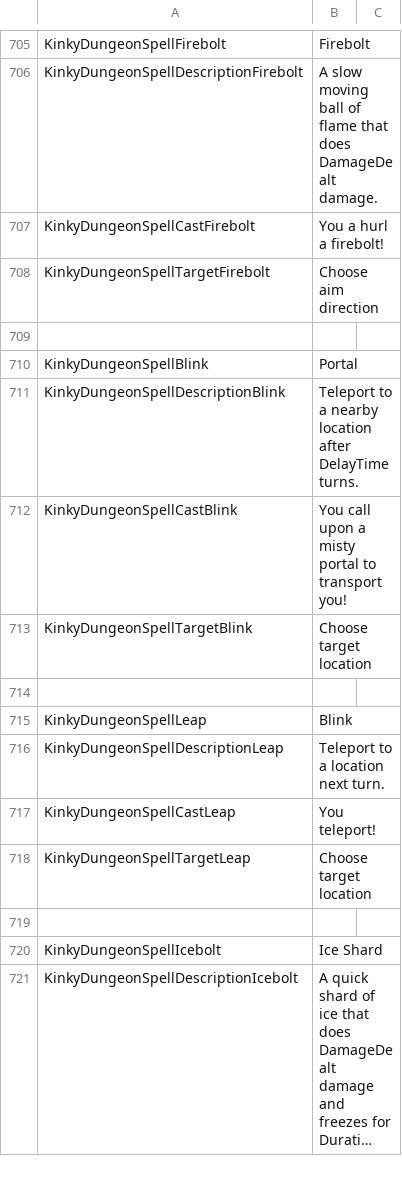
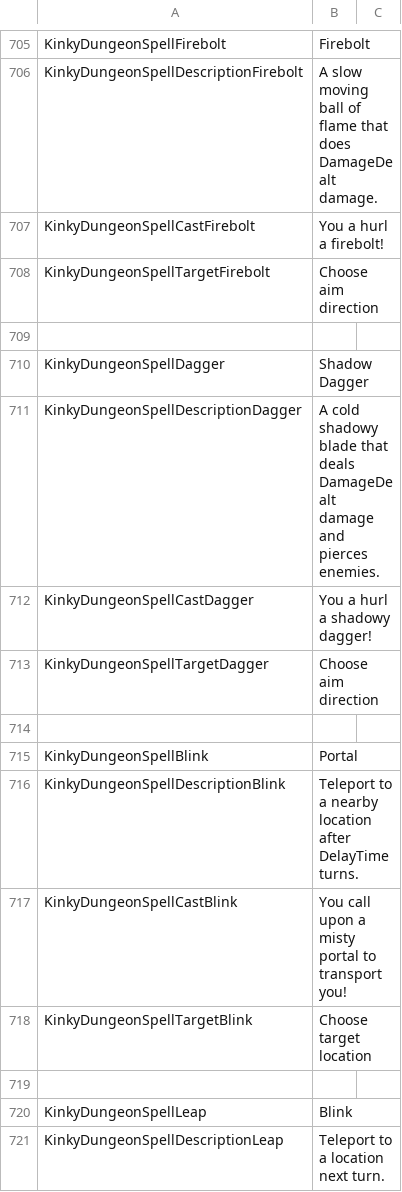
Before and after one commit to Di-flex/BC, a CSV file: BondageClub/Screens/MiniGame/KinkyDungeon/Text_KinkyDungeon.csv, drawn as a sheet; only a part is shown, gaps mark what is left out; the shorter side is filled out with more unchanged rows; long unchanged cells end in …; the diff names each change by its address in the sheet, - before the commit and + after, or states it on an @@ line.

Commit message:
Shadow Dagger

```diff
--- a/BondageClub/Screens/MiniGame/KinkyDungeon/Text_KinkyDungeon.csv
+++ b/BondageClub/Screens/MiniGame/KinkyDungeon/Text_KinkyDungeon.csv
+row 710: KinkyDungeonSpellDagger | Shadow Dagger
+row 711: KinkyDungeonSpellDescriptionDagger | A cold shadowy blade that deals DamageDealt damage and pierces enemies.
+row 712: KinkyDungeonSpellCastDagger | You a hurl a shadowy dagger!
+row 713: KinkyDungeonSpellTargetDagger | Choose aim direction
+row 714: (empty)
```
Also changed, not shown: 4 other files.
